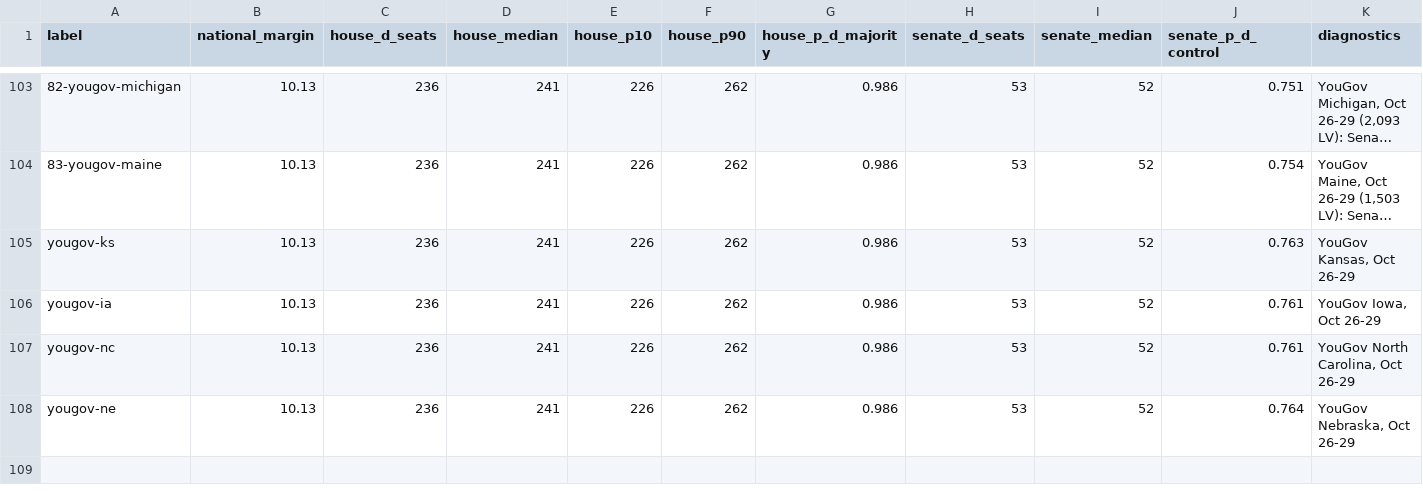
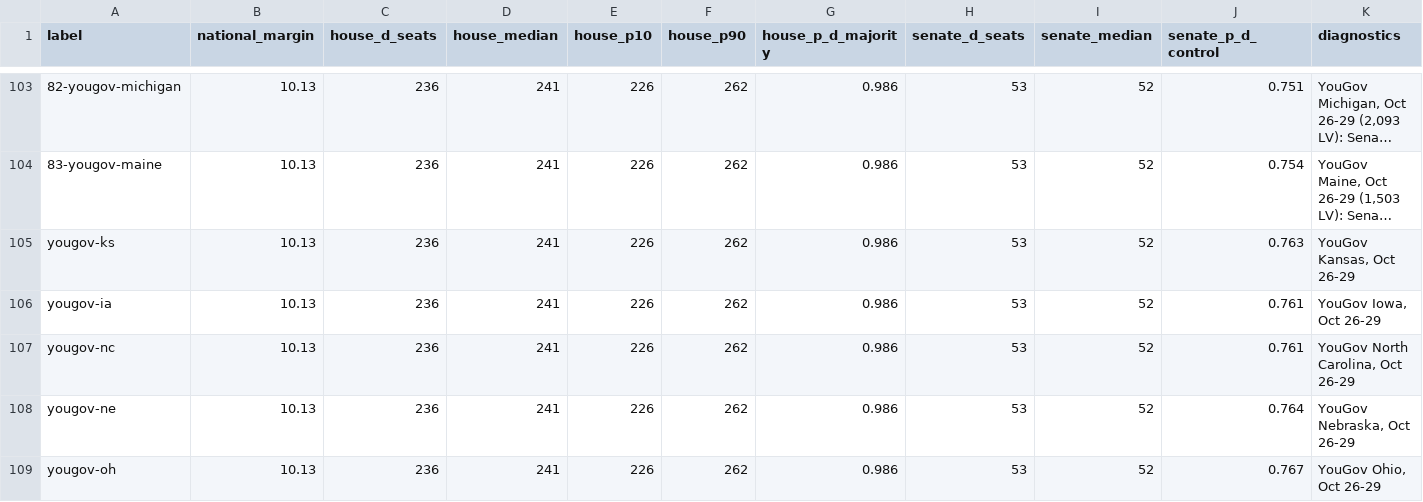
Before and after one commit to tcbDNA/house-2026, a CSV file: backend/analysis/comparison.csv, drawn as a sheet; only a part is shown, gaps mark what is left out; long unchanged cells end in …; the diff names each change by its address in the sheet, - before the commit and + after, or states it on an @@ line.

```diff
--- a/backend/analysis/comparison.csv
+++ b/backend/analysis/comparison.csv
+row 109: yougov-oh | 10.13 | 236 | 241 | 226 | 262 | 0.986 | 53 | 52 | 0.767 | YouGov Ohio, Oct 26-29
```
Also changed, not shown: backend/data/governor_poll_averages.csv, backend/data/senate_poll_averages.csv, 17 other files.
